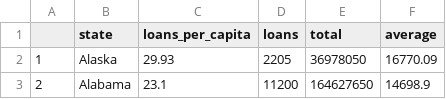
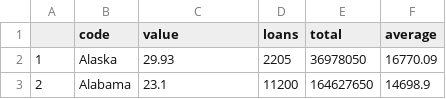
Before and after one commit to trendct/data, a CSV file: 2016/05/lending-club/data/us_map.csv, drawn as a sheet; only a part is shown; the diff names each change by its address in the sheet, - before the commit and + after, or states it on an @@ line.

```diff
--- a/2016/05/lending-club/data/us_map.csv
+++ b/2016/05/lending-club/data/us_map.csv
-B1: state
+B1: code
-C1: loans_per_capita
+C1: value
```
Also changed, not shown: 12 other files.
